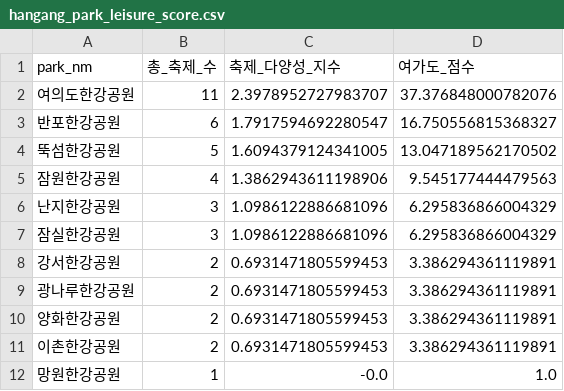
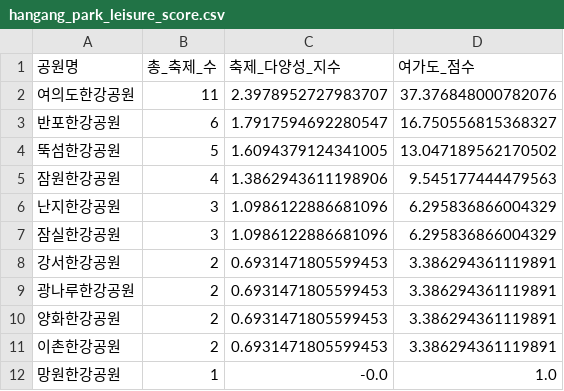
Before and after one commit to daeunpk/seoul_datahub_contest, a CSV file: measure/LEI/results/hangang_park_leisure_score.csv, drawn as a sheet.

```diff
--- a/measure/LEI/results/hangang_park_leisure_score.csv
+++ b/measure/LEI/results/hangang_park_leisure_score.csv
@@ -1,2 +1,2 @@
-park_nm,총_축제_수,축제_다양성_지수,여가도_점수
+공원명,총_축제_수,축제_다양성_지수,여가도_점수
 여의도한강공원,11,2.3978952727983707,37.376848000782076
```
Also changed, not shown: 4 other files.
